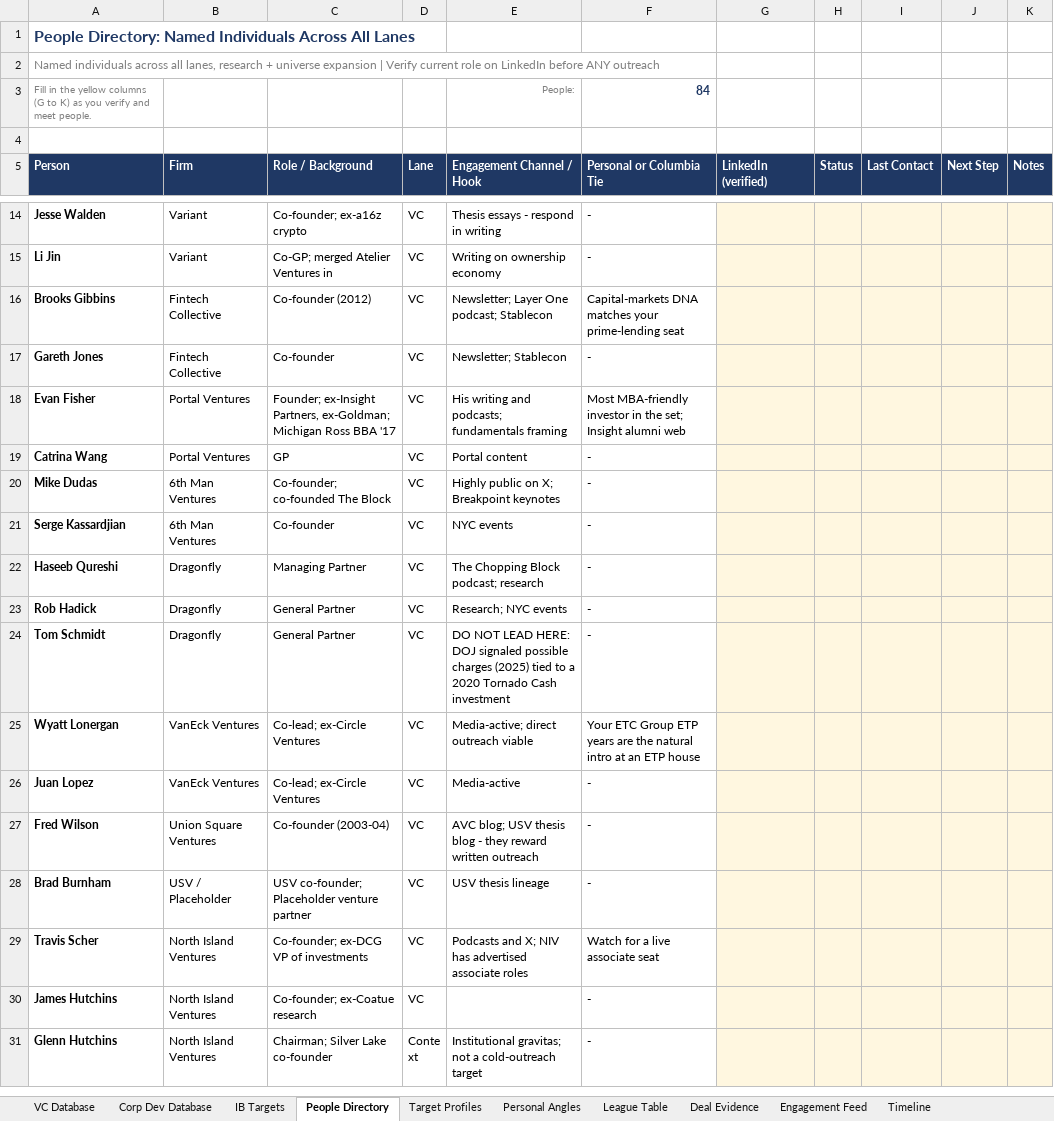
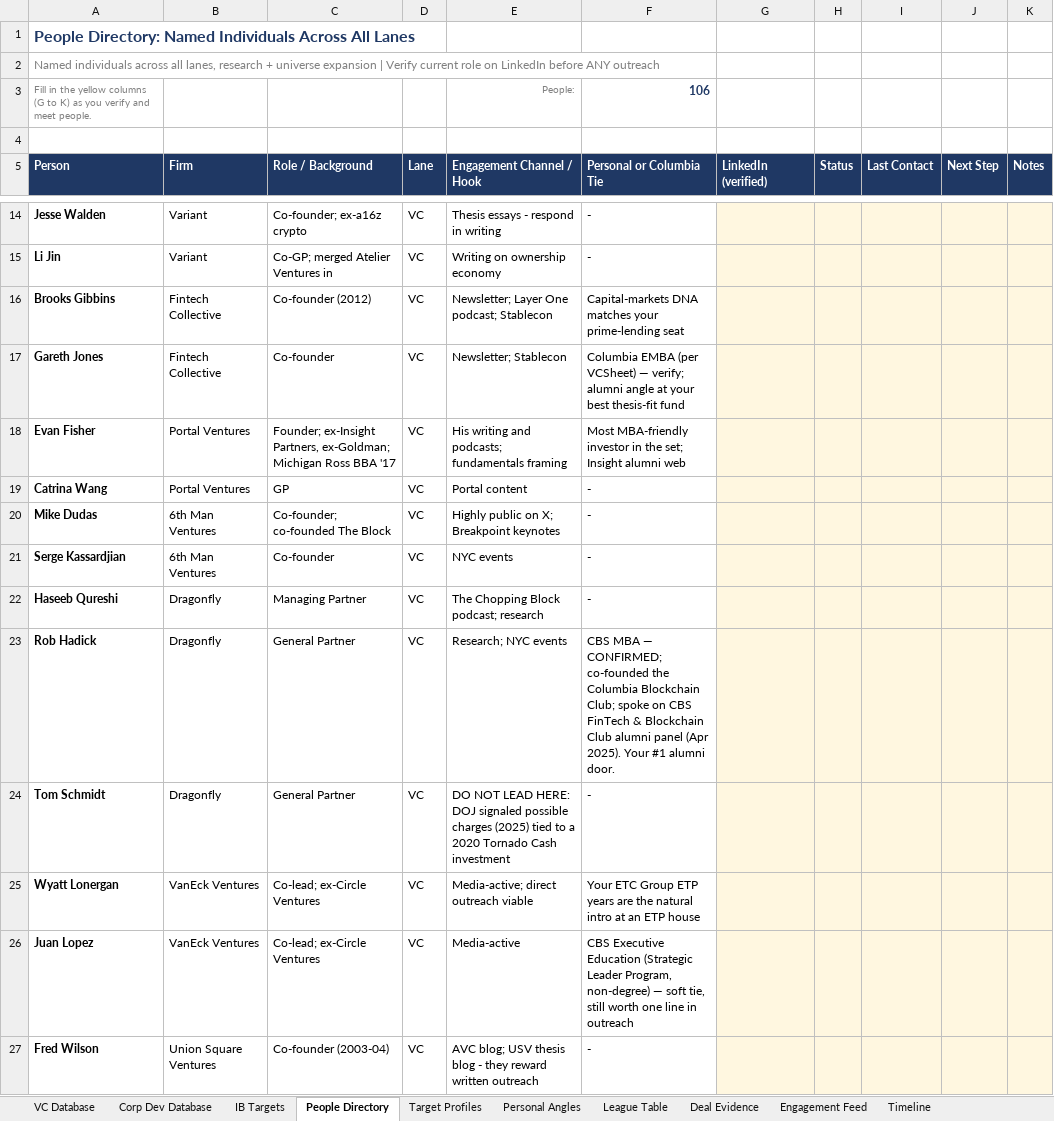
Before and after one commit to Geomjr/test, an Excel workbook: CBS_Crypto_Recruiting_Database.xlsx, sheet People Directory, drawn as a sheet; only a part is shown, gaps mark what is left out; the shorter side is filled out with more unchanged rows; values as stored, in another font and other column widths than the file's, no borders; the diff covers the shown part only; the diff names each change by its address in the sheet, - before the commit and + after, or states it on an @@ line.

```diff
--- a/CBS_Crypto_Recruiting_Database.xlsx (sheet People Directory)
+++ b/CBS_Crypto_Recruiting_Database.xlsx (sheet People Directory)
-F3 (Personal or Columbia Tie): 84
+F3 (Personal or Columbia Tie): 106
-F17 (Personal or Columbia Tie): -
+F17 (Personal or Columbia Tie): Columbia EMBA (per VCSheet) — verify; alumni angle at your best thesis-fit fund
-F23 (Personal or Columbia Tie): -
+F23 (Personal or Columbia Tie): CBS MBA — CONFIRMED; co-founded the Columbia Blockchain Club; spoke on CBS FinTech & Blockchain Club alumni panel (Apr 2025). Your #1 alumni door.
-F26 (Personal or Columbia Tie): -
+F26 (Personal or Columbia Tie): CBS Executive Education (Strategic Leader Program, non-degree) — soft tie, still worth one line in outreach
```
Also changed, not shown: 22 added rows and 1 edited cell elsewhere in this sheet, 1 other file.
